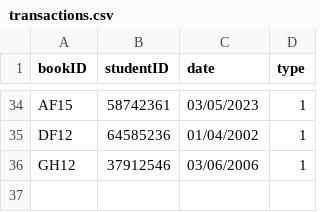
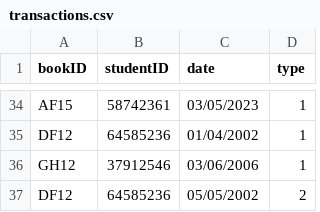
Before and after one commit to methasha20250805/LibrarySystem.py, a CSV file: transactions.csv, drawn as a sheet; only a part is shown, gaps mark what is left out.

Commit message:
testing

```diff
--- a/transactions.csv
+++ b/transactions.csv
@@ -36 +36,2 @@ DF12,64585236,01/04/2002,1
 GH12,37912546,03/06/2006,1
+DF12,64585236,05/05/2002,2
```
